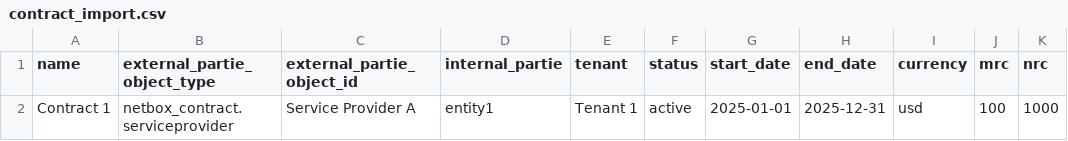
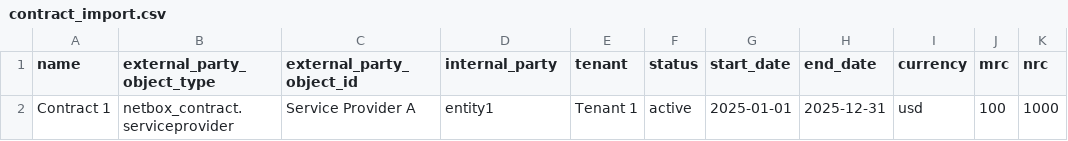
Before and after one commit to mlebreuil/netbox-contract, a CSV file: utils/contract_import.csv, drawn as a sheet; only a part is shown; the diff names each change by its address in the sheet, - before the commit and + after, or states it on an @@ line.

Commit message:
Replace word partie with party for spelling correction in code and file names.

```diff
--- a/utils/contract_import.csv
+++ b/utils/contract_import.csv
-B1: external_partie_object_type
+B1: external_party_object_type
-C1: external_partie_object_id
+C1: external_party_object_id
-D1: internal_partie
+D1: internal_party
```
Also changed, not shown: 26 other files.
